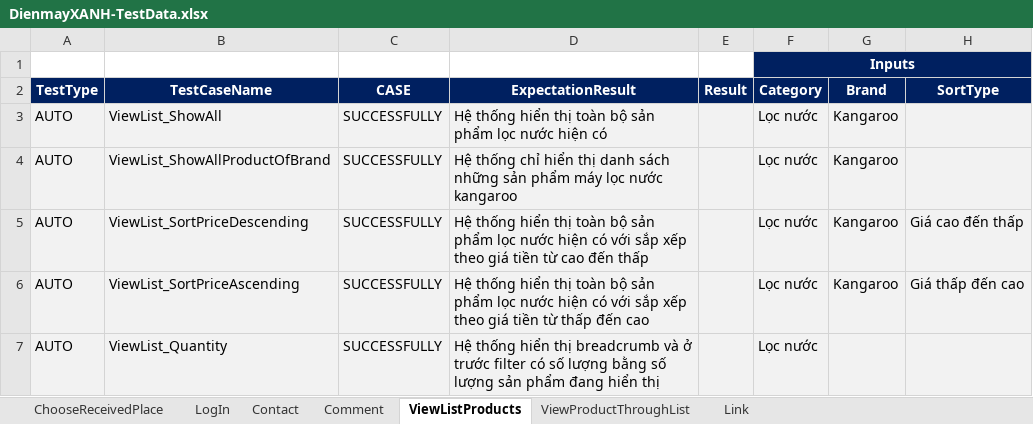
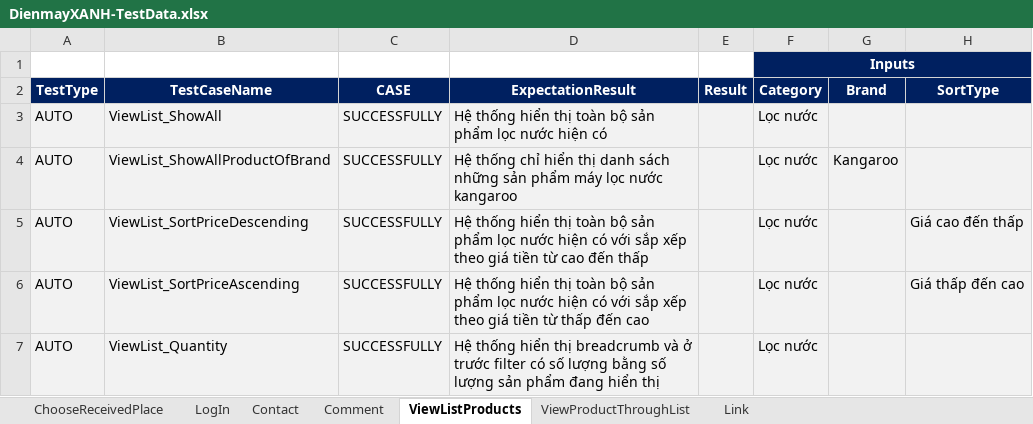
Before and after one commit to FabuloustTeam/DienMayXanh, an Excel workbook: DienmayXANH-TestData.xlsx, sheet ViewListProducts, drawn as a sheet; values as stored, in another font and other column widths than the file's, no borders; conditional formats not drawn; the diff names each change by its address in the sheet, - before the commit and + after, or states it on an @@ line.

```diff
--- a/DienmayXANH-TestData.xlsx (sheet ViewListProducts)
+++ b/DienmayXANH-TestData.xlsx (sheet ViewListProducts)
-G3 (Brand): Kangaroo
+G3 (Brand): (empty)
-G5:G6 (Brand): Kangaroo
+G5:G6 (Brand): (empty)
```
Also changed, not shown: 28 other files.
